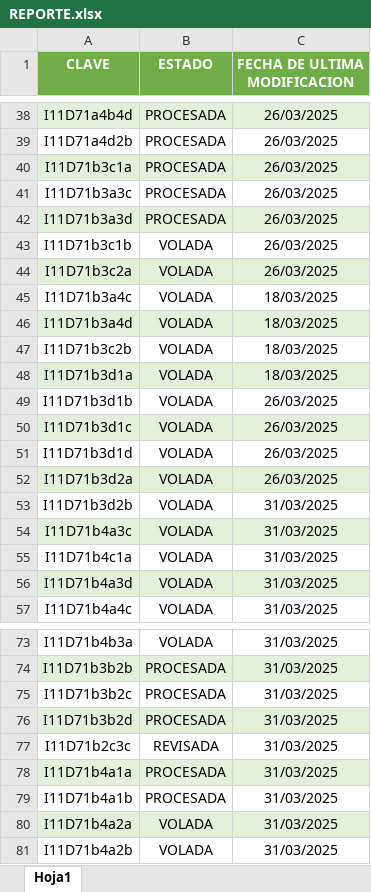
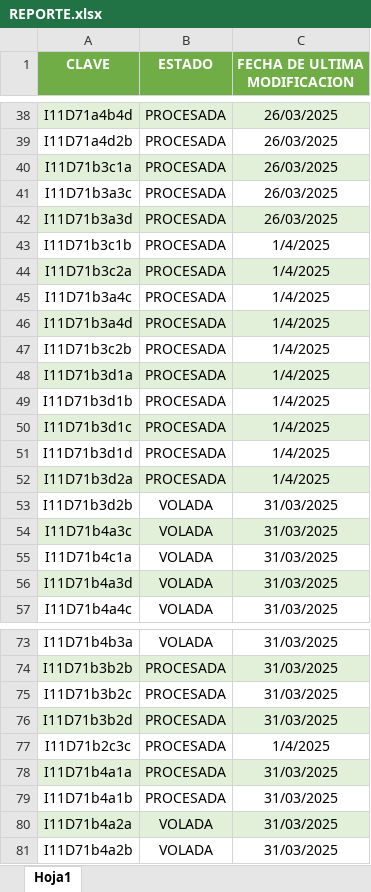
Before and after one commit to INYGEO/REPORTE, an Excel workbook: REPORTE.xlsx, sheet Hoja1, drawn as a sheet; only a part is shown, gaps mark what is left out; values as stored, in another font and other column widths than the file's, no borders; the diff names each change by its address in the sheet, - before the commit and + after, or states it on an @@ line.

Commit message:
Add files via upload

```diff
--- a/REPORTE.xlsx (sheet Hoja1)
+++ b/REPORTE.xlsx (sheet Hoja1)
-B43:B52 (ESTADO): VOLADA
+B43:B52 (ESTADO): PROCESADA
-C43:C44 (FECHA DE ULTIMA MODIFICACION): 26/03/2025
+C43:C44 (FECHA DE ULTIMA MODIFICACION): 1/4/2025
-C45:C48 (FECHA DE ULTIMA MODIFICACION): 18/03/2025
+C45:C48 (FECHA DE ULTIMA MODIFICACION): 1/4/2025
-C49:C52 (FECHA DE ULTIMA MODIFICACION): 26/03/2025
+C49:C52 (FECHA DE ULTIMA MODIFICACION): 1/4/2025
-B77 (ESTADO): REVISADA
+B77 (ESTADO): PROCESADA
-C77 (FECHA DE ULTIMA MODIFICACION): 31/03/2025
+C77 (FECHA DE ULTIMA MODIFICACION): 1/4/2025
```
